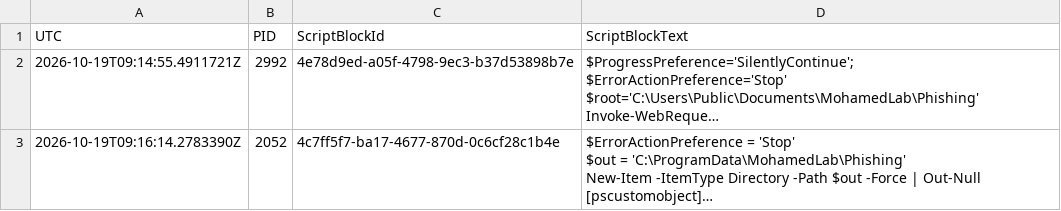
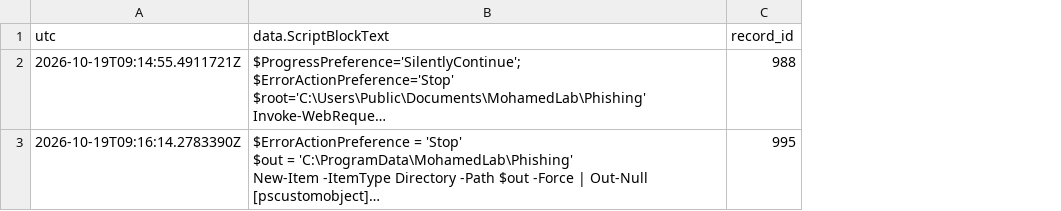
Before and after one commit to muhameddahmedd1021/phishing-endpoint-investigation, a CSV file: evidence/search-results/04-script-blocks.csv, drawn as a sheet; long unchanged cells end in …; removed rows and columns are numbered as before the commit, all else as after; the diff names each change by its address in the sheet, - before the commit and + after, or states it on an @@ line.

```diff
--- a/evidence/search-results/04-script-blocks.csv
+++ b/evidence/search-results/04-script-blocks.csv
-column B, rows 2-3: 2992 | 2052
-column C, rows 2-3: 4e78d9ed-a05f-4798-9ec3-b37d53898b7e | 4c7ff5f7-ba17-4677-870d-0c6cf28c1b4e
+column C, rows 2-3: 988 | 995
-row 1: UTC | PID | ScriptBlockId | ScriptBlockText
+row 1: utc | data.ScriptBlockText | record_id
```
Also changed, not shown: evidence/search-results/01-message-deliveries.csv, evidence/search-results/02-process-chain.csv, 28 other files.
